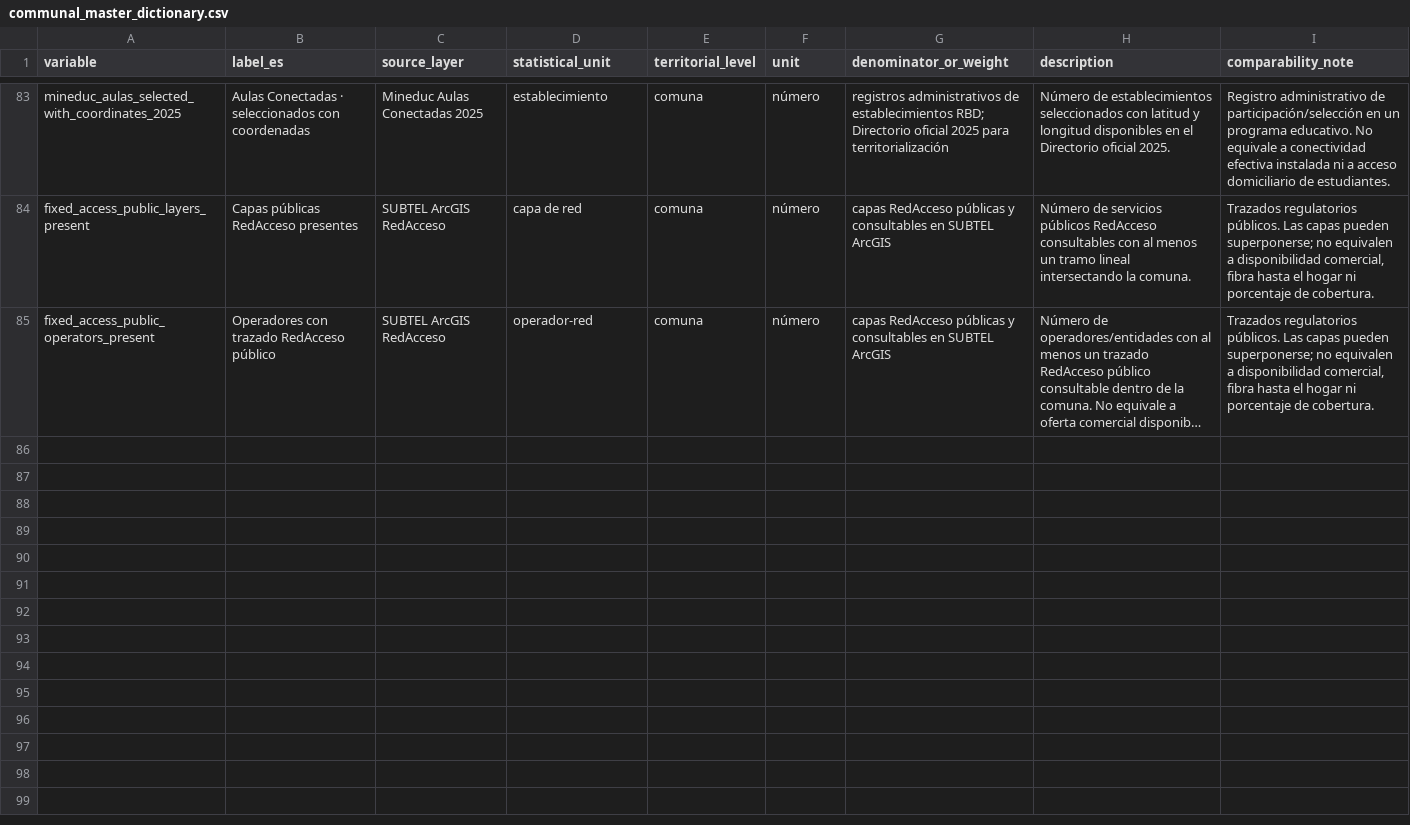
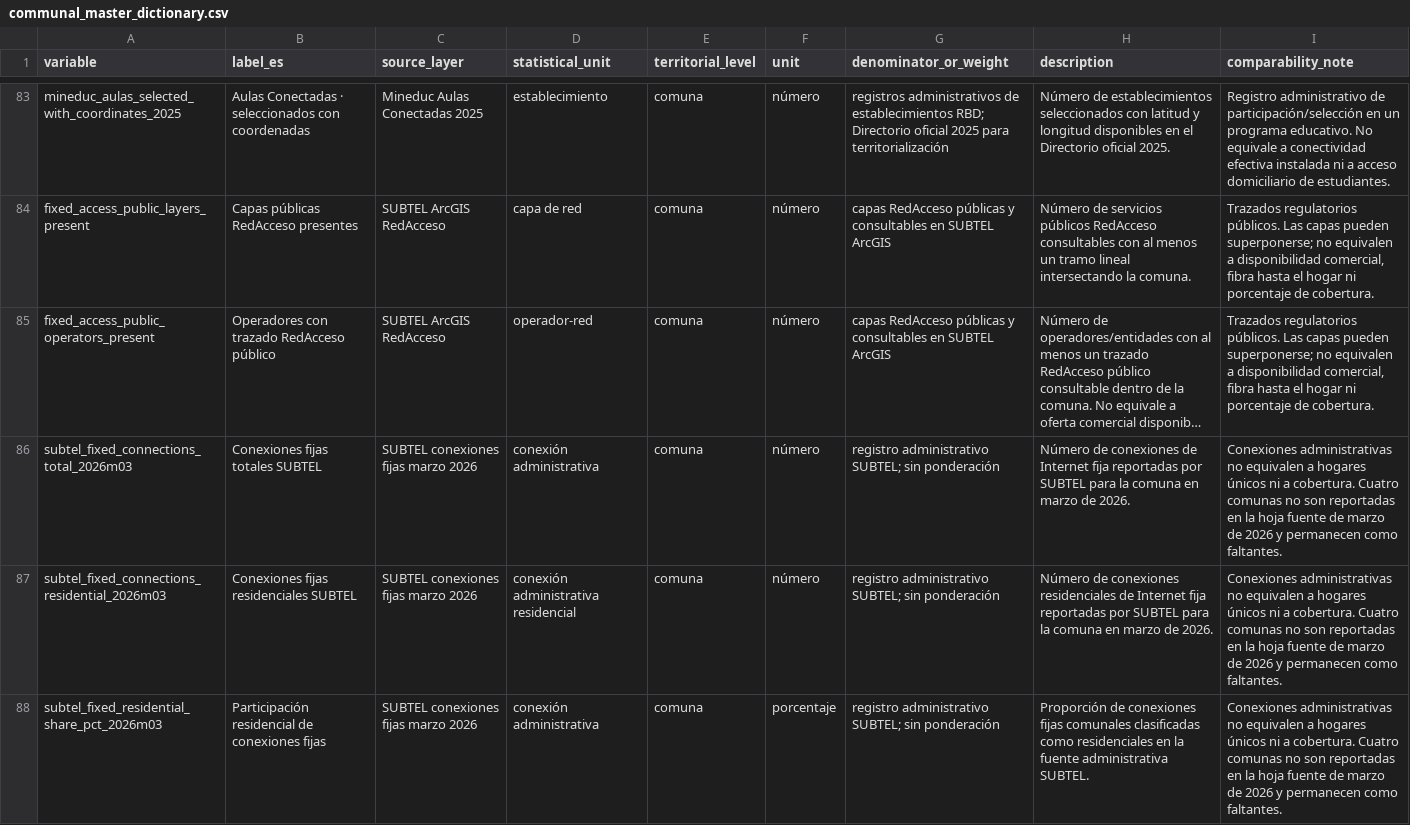
Before and after one commit to selguetagodoy/Chile-Digital-Inclusion, a CSV file: data/metadata/communal_master_dictionary.csv, drawn as a sheet; only a part is shown, gaps mark what is left out; long unchanged cells end in …; the diff covers the shown part only; the diff names each change by its address in the sheet, - before the commit and + after, or states it on an @@ line.

```diff
--- a/data/metadata/communal_master_dictionary.csv
+++ b/data/metadata/communal_master_dictionary.csv
+row 86: subtel_fixed_connections_total_2026m03 | Conexiones fijas totales SUBTEL | SUBTEL conexiones fijas marzo 2026 | conexión administrativa | comuna | número | registro administrativo SUBTEL; sin ponderación | Número de conexiones de Internet fija reportadas por SUBTEL para la comuna en marzo de 2026. | Conexiones administrativas no equivalen a hogares únicos ni a cobertura. Cuatro comunas no son reportadas en la hoja fuente de marzo de 2026 y permanecen como faltantes.
+row 87: subtel_fixed_connections_residential_2026m03 | Conexiones fijas residenciales SUBTEL | SUBTEL conexiones fijas marzo 2026 | conexión administrativa residencial | comuna | número | registro administrativo SUBTEL; sin ponderación | Número de conexiones residenciales de Internet fija reportadas por SUBTEL para la comuna en marzo de 2026. | Conexiones administrativas no equivalen a hogares únicos ni a cobertura. Cuatro comunas no son reportadas en la hoja fuente de marzo de 2026 y permanecen como faltantes.
+row 88: subtel_fixed_residential_share_pct_2026m03 | Participación residencial de conexiones fijas | SUBTEL conexiones fijas marzo 2026 | conexión administrativa | comuna | porcentaje | registro administrativo SUBTEL; sin ponderación | Proporción de conexiones fijas comunales clasificadas como residenciales en la fuente administrativa SUBTEL. | Conexiones administrativas no equivalen a hogares únicos ni a cobertura. Cuatro comunas no son reportadas en la hoja fuente de marzo de 2026 y permanecen como faltantes.
```
Also changed, not shown: 2 added rows elsewhere in this file, 2 other files.
